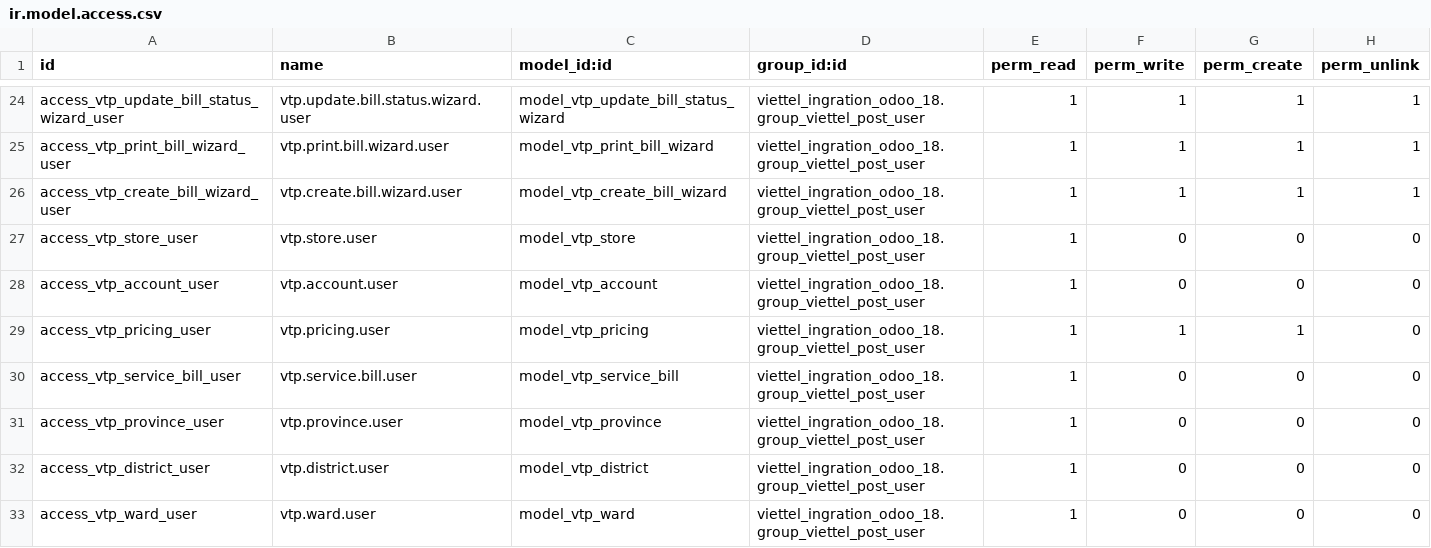
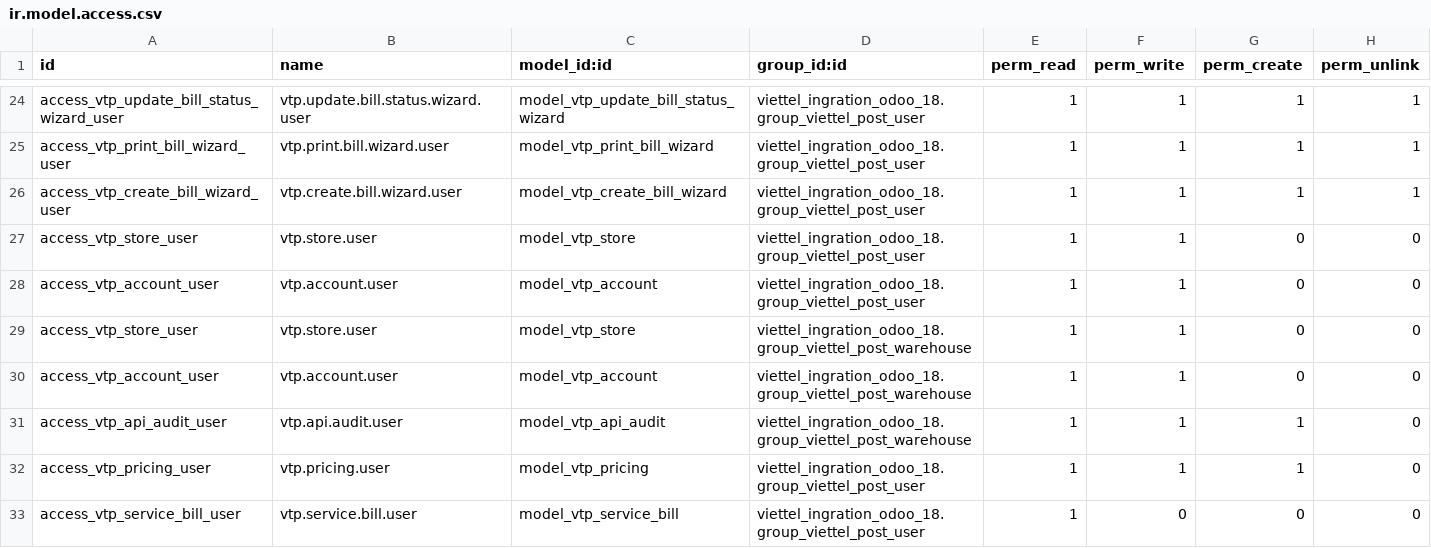
Before and after one commit to td6868/viettel_ingration_odoo_18, a CSV file: security/ir.model.access.csv, drawn as a sheet; only a part is shown, gaps mark what is left out; the shorter side is filled out with more unchanged rows.

```diff
--- a/security/ir.model.access.csv
+++ b/security/ir.model.access.csv
@@ -26,4 +26,7 @@ access_vtp_print_bill_wizard_user,vtp.print.bill.wizard.user,model_vtp_print_bil
 access_vtp_create_bill_wizard_user,vtp.create.bill.wizard.user,model_vtp_create_bill_wizard,viettel_ingration_odoo_18.group_viettel_post_user,1,1,1,1
-access_vtp_store_user,vtp.store.user,model_vtp_store,viettel_ingration_odoo_18.group_viettel_post_user,1,0,0,0
-access_vtp_account_user,vtp.account.user,model_vtp_account,viettel_ingration_odoo_18.group_viettel_post_user,1,0,0,0
+access_vtp_store_user,vtp.store.user,model_vtp_store,viettel_ingration_odoo_18.group_viettel_post_user,1,1,0,0
+access_vtp_account_user,vtp.account.user,model_vtp_account,viettel_ingration_odoo_18.group_viettel_post_user,1,1,0,0
+access_vtp_store_user,vtp.store.user,model_vtp_store,viettel_ingration_odoo_18.group_viettel_post_warehouse,1,1,0,0
+access_vtp_account_user,vtp.account.user,model_vtp_account,viettel_ingration_odoo_18.group_viettel_post_warehouse,1,1,0,0
+access_vtp_api_audit_user,vtp.api.audit.user,model_vtp_api_audit,viettel_ingration_odoo_18.group_viettel_post_warehouse,1,1,1,0
 access_vtp_pricing_user,vtp.pricing.user,model_vtp_pricing,viettel_ingration_odoo_18.group_viettel_post_user,1,1,1,0
```
Also changed, not shown: 6 other files.
